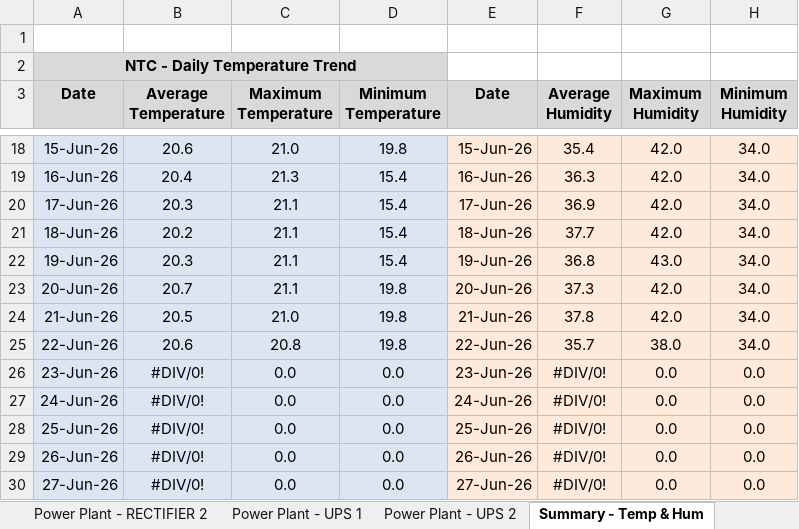
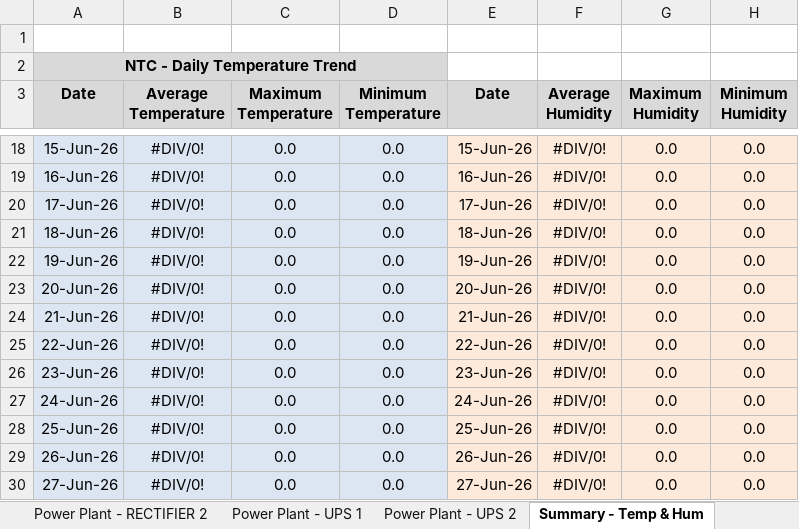
Before and after one commit to 1Andy-Makukula/DCIMe, an Excel workbook: public/template_daily_canvas.xlsx, sheet Summary - Temp & Hum, drawn as a sheet; only a part is shown, gaps mark what is left out; values as stored, in another font and other column widths than the file's, no borders; charts and pictures not drawn; the diff covers the shown part only; the diff names each change by its address in the sheet, - before the commit and + after, or states it on an @@ line.

```diff
--- a/public/template_daily_canvas.xlsx (sheet Summary - Temp & Hum)
+++ b/public/template_daily_canvas.xlsx (sheet Summary - Temp & Hum)
-B18 (Average Temperature): 20.6
+B18 (Average Temperature): #DIV/0!
-C18 (Maximum Temperature): 21.0
+C18 (Maximum Temperature): 0.0
-D18 (Minimum Temperature): 19.8
+D18 (Minimum Temperature): 0.0
-F18 (Average Humidity): 35.4
+F18 (Average Humidity): #DIV/0!
-G18:G21 (Maximum Humidity): 42.0
+G18:G21 (Maximum Humidity): 0.0
-H18:H25 (Minimum Humidity): 34.0
+H18:H25 (Minimum Humidity): 0.0
-B19 (Average Temperature): 20.4
+B19 (Average Temperature): #DIV/0!
-C19 (Maximum Temperature): 21.3
+C19 (Maximum Temperature): 0.0
-D19:D22 (Minimum Temperature): 15.4
+D19:D22 (Minimum Temperature): 0.0
-F19 (Average Humidity): 36.3
+F19 (Average Humidity): #DIV/0!
-B20 (Average Temperature): 20.3
+B20 (Average Temperature): #DIV/0!
-C20:C23 (Maximum Temperature): 21.1
+C20:C23 (Maximum Temperature): 0.0
-F20 (Average Humidity): 36.9
+F20 (Average Humidity): #DIV/0!
-B21 (Average Temperature): 20.2
+B21 (Average Temperature): #DIV/0!
-F21 (Average Humidity): 37.7
+F21 (Average Humidity): #DIV/0!
-B22 (Average Temperature): 20.3
+B22 (Average Temperature): #DIV/0!
-F22 (Average Humidity): 36.8
+F22 (Average Humidity): #DIV/0!
-G22 (Maximum Humidity): 43.0
+G22 (Maximum Humidity): 0.0
-B23 (Average Temperature): 20.7
+B23 (Average Temperature): #DIV/0!
-D23:D25 (Minimum Temperature): 19.8
+D23:D25 (Minimum Temperature): 0.0
-F23 (Average Humidity): 37.3
+F23 (Average Humidity): #DIV/0!
-G23:G24 (Maximum Humidity): 42.0
+G23:G24 (Maximum Humidity): 0.0
-B24 (Average Temperature): 20.5
+B24 (Average Temperature): #DIV/0!
-C24 (Maximum Temperature): 21.0
+C24 (Maximum Temperature): 0.0
-F24 (Average Humidity): 37.8
+F24 (Average Humidity): #DIV/0!
-B25 (Average Temperature): 20.6
+B25 (Average Temperature): #DIV/0!
-C25 (Maximum Temperature): 20.8
+C25 (Maximum Temperature): 0.0
-F25 (Average Humidity): 35.7
+F25 (Average Humidity): #DIV/0!
-G25 (Maximum Humidity): 38.0
+G25 (Maximum Humidity): 0.0
```
Also changed, not shown: 84 edited cells elsewhere in this sheet, sheet Room Temp - Auto Update, sheet Power Plant - UPS 1, sheet Power Plant - UPS 2, sheet Power Plant - RECTIFIER 2, sheet Power Plant - RECTIFIER 1, sheet 9, 31 more sheets, charts or pictures, 50 other files.
